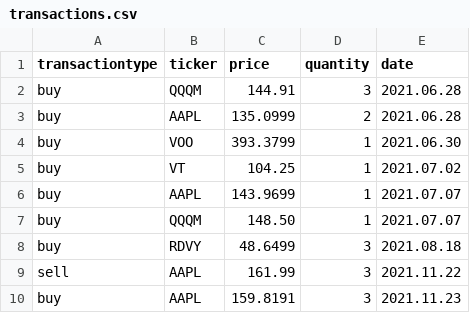
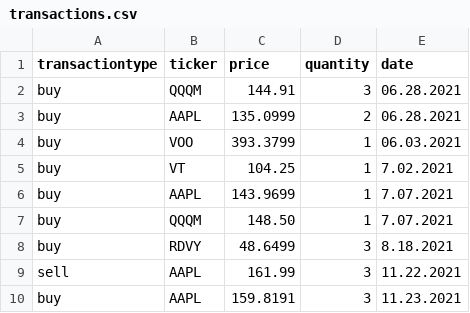
Before and after one commit to KingChad127/PortfolioCalculator, a CSV file: transactions.csv, drawn as a sheet.

Commit message:
Change date format, ui changes, use csv header, and update README.md

```diff
--- a/transactions.csv
+++ b/transactions.csv
@@ -1,10 +1,10 @@
 transactiontype,ticker,price,quantity,date
-buy,QQQM,144.91,3,2021.06.28
-buy,AAPL,135.0999,2,2021.06.28
-buy,VOO,393.3799,1,2021.06.30
-buy,VT,104.25,1,2021.07.02
-buy,AAPL,143.9699,1,2021.07.07
-buy,QQQM,148.50,1,2021.07.07
-buy,RDVY,48.6499,3,2021.08.18
-sell,AAPL,161.99,3,2021.11.22
-buy,AAPL,159.8191,3,2021.11.23
+buy,QQQM,144.91,3,06.28.2021
+buy,AAPL,135.0999,2,06.28.2021
+buy,VOO,393.3799,1,06.03.2021
+buy,VT,104.25,1,7.02.2021
+buy,AAPL,143.9699,1,7.07.2021
+buy,QQQM,148.50,1,7.07.2021
+buy,RDVY,48.6499,3,8.18.2021
+sell,AAPL,161.99,3,11.22.2021
+buy,AAPL,159.8191,3,11.23.2021
```
Also changed, not shown: 4 other files.
